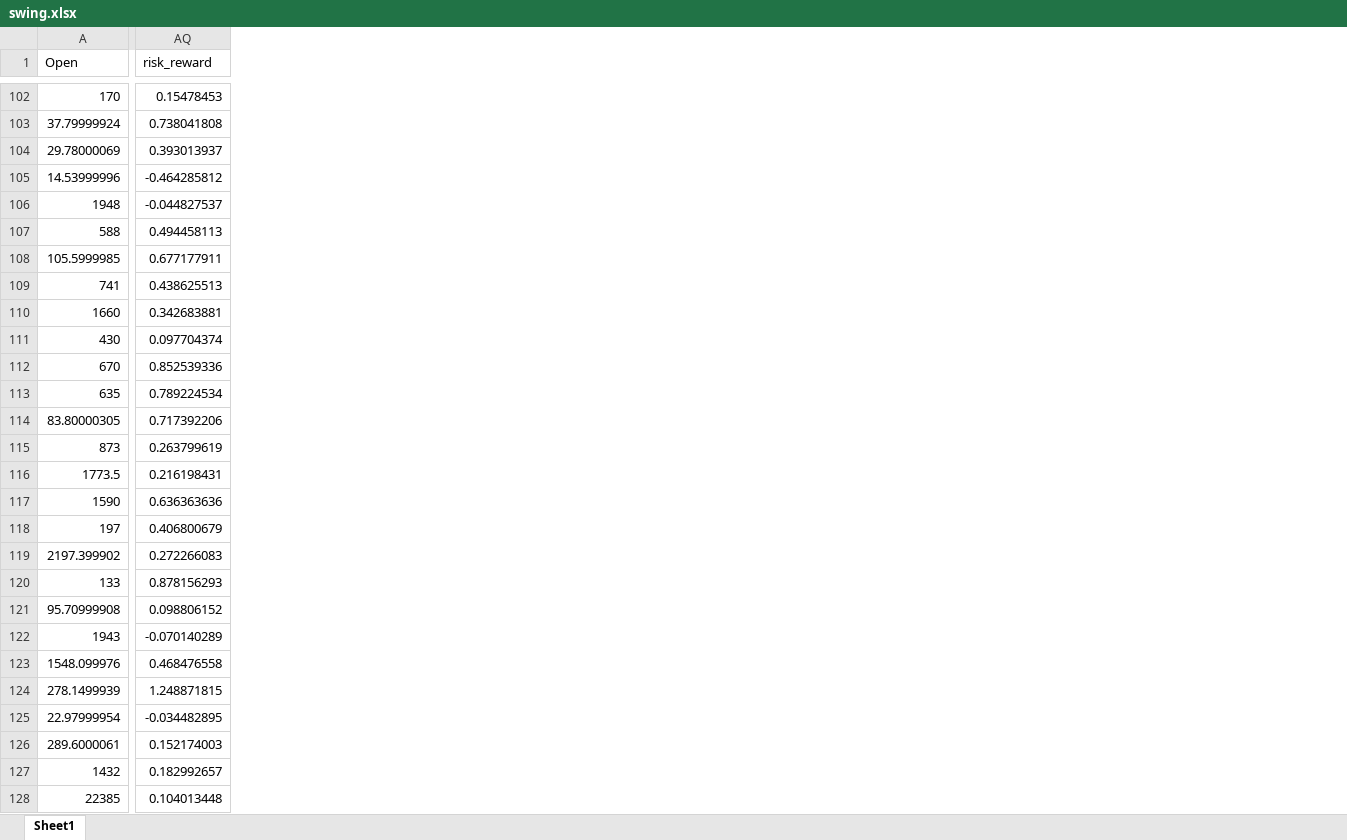
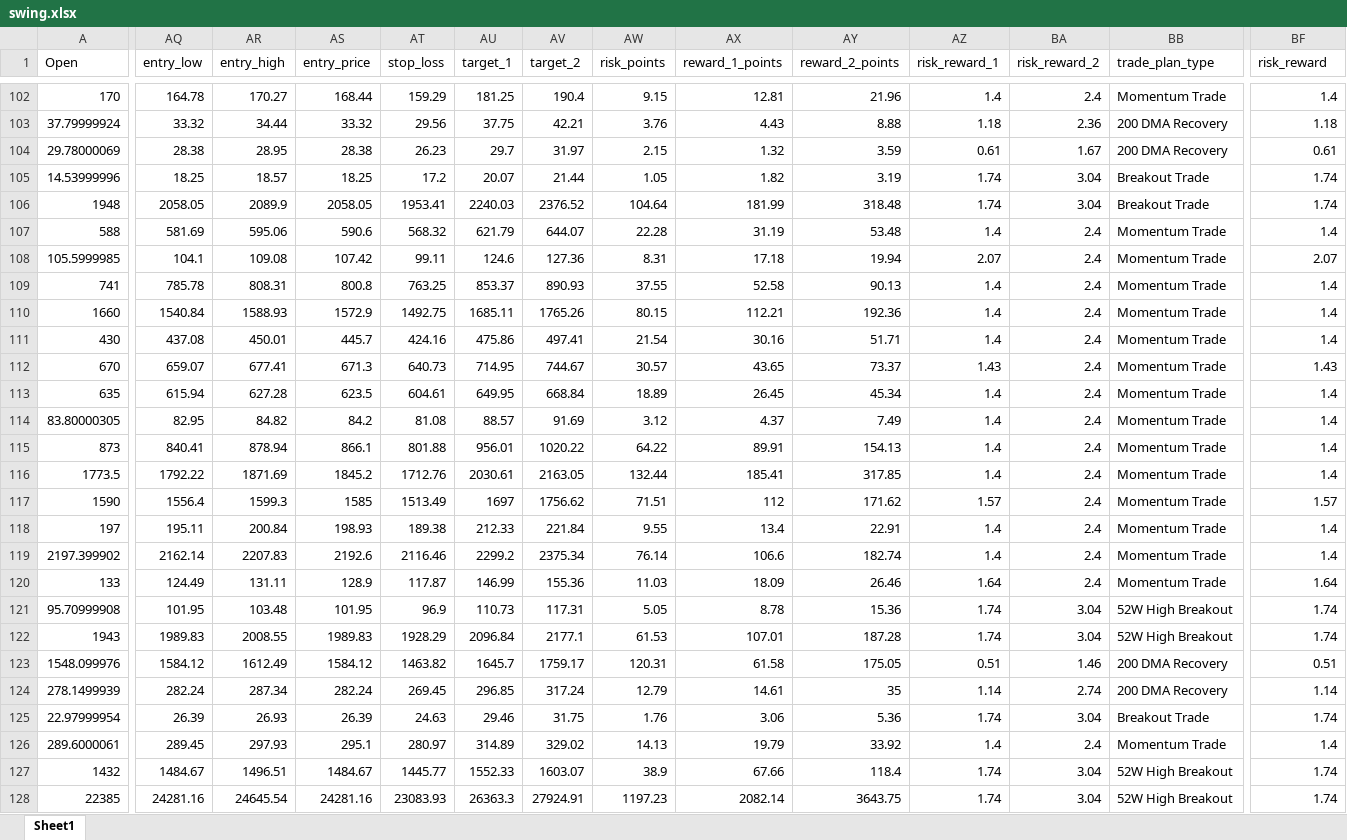
Before and after one commit to rakeshnagapuri99-coder/nse-smart-market-dashboard, an Excel workbook: output/exports/swing.xlsx, sheet Sheet1, drawn as a sheet; only a part is shown, gaps mark what is left out; values as stored, in another font and other column widths than the file's, no borders; addresses are those after the commit; the diff covers the shown part only; the diff names each change by its address in the sheet, - before the commit and + after, or states it on an @@ line.

```diff
--- a/output/exports/swing.xlsx (sheet Sheet1)
+++ b/output/exports/swing.xlsx (sheet Sheet1)
+column AQ (entry_low), rows 102-128: 164.78 | 33.32 | 28.38 | 18.25 | 2058.05 | 581.69 | 104.1 | 785.78 | 1540.84 | 437.08 | 659.07 | 615.94 | 82.95 | 840.41 | 1792.22 | 1556.4 | 195.11 | 2162.14 | 124.49 | 101.95 | 1989.83 | 1584.12 | 282.24 | 26.39 | 289.45 | 1484.67 | 24281.16
+column AR (entry_high), rows 102-128: 170.27 | 34.44 | 28.95 | 18.57 | 2089.9 | 595.06 | 109.08 | 808.31 | 1588.93 | 450.01 | 677.41 | 627.28 | 84.82 | 878.94 | 1871.69 | 1599.3 | 200.84 | 2207.83 | 131.11 | 103.48 | 2008.55 | 1612.49 | 287.34 | 26.93 | 297.93 | 1496.51 | 24645.54
+column AS (entry_price), rows 102-128: 168.44 | 33.32 | 28.38 | 18.25 | 2058.05 | 590.6 | 107.42 | 800.8 | 1572.9 | 445.7 | 671.3 | 623.5 | 84.2 | 866.1 | 1845.2 | 1585 | 198.93 | 2192.6 | 128.9 | 101.95 | 1989.83 | 1584.12 | 282.24 | 26.39 | 295.1 | 1484.67 | 24281.16
+column AT (stop_loss), rows 102-128: 159.29 | 29.56 | 26.23 | 17.2 | 1953.41 | 568.32 | 99.11 | 763.25 | 1492.75 | 424.16 | 640.73 | 604.61 | 81.08 | 801.88 | 1712.76 | 1513.49 | 189.38 | 2116.46 | 117.87 | 96.9 | 1928.29 | 1463.82 | 269.45 | 24.63 | 280.97 | 1445.77 | 23083.93
+column AU (target_1), rows 102-128: 181.25 | 37.75 | 29.7 | 20.07 | 2240.03 | 621.79 | 124.6 | 853.37 | 1685.11 | 475.86 | 714.95 | 649.95 | 88.57 | 956.01 | 2030.61 | 1697 | 212.33 | 2299.2 | 146.99 | 110.73 | 2096.84 | 1645.7 | 296.85 | 29.46 | 314.89 | 1552.33 | 26363.3
+column AV (target_2), rows 102-128: 190.4 | 42.21 | 31.97 | 21.44 | 2376.52 | 644.07 | 127.36 | 890.93 | 1765.26 | 497.41 | 744.67 | 668.84 | 91.69 | 1020.22 | 2163.05 | 1756.62 | 221.84 | 2375.34 | 155.36 | 117.31 | 2177.1 | 1759.17 | 317.24 | 31.75 | 329.02 | 1603.07 | 27924.91
+column AW (risk_points), rows 102-128: 9.15 | 3.76 | 2.15 | 1.05 | 104.64 | 22.28 | 8.31 | 37.55 | 80.15 | 21.54 | 30.57 | 18.89 | 3.12 | 64.22 | 132.44 | 71.51 | 9.55 | 76.14 | 11.03 | 5.05 | 61.53 | 120.31 | 12.79 | 1.76 | 14.13 | 38.9 | 1197.23
+column AX (reward_1_points), rows 102-128: 12.81 | 4.43 | 1.32 | 1.82 | 181.99 | 31.19 | 17.18 | 52.58 | 112.21 | 30.16 | 43.65 | 26.45 | 4.37 | 89.91 | 185.41 | 112 | 13.4 | 106.6 | 18.09 | 8.78 | 107.01 | 61.58 | 14.61 | 3.06 | 19.79 | 67.66 | 2082.14
+column AY (reward_2_points), rows 102-128: 21.96 | 8.88 | 3.59 | 3.19 | 318.48 | 53.48 | 19.94 | 90.13 | 192.36 | 51.71 | 73.37 | 45.34 | 7.49 | 154.13 | 317.85 | 171.62 | 22.91 | 182.74 | 26.46 | 15.36 | 187.28 | 175.05 | 35 | 5.36 | 33.92 | 118.4 | 3643.75
+column AZ (risk_reward_1), rows 102-128: 1.4 | 1.18 | 0.61 | 1.74 | 1.74 | 1.4 | 2.07 | 1.4 | 1.4 | 1.4 | 1.43 | 1.4 | 1.4 | 1.4 | 1.4 | 1.57 | 1.4 | 1.4 | 1.64 | 1.74 | 1.74 | 0.51 | 1.14 | 1.74 | 1.4 | 1.74 | 1.74
+column BA (risk_reward_2), rows 102-128: 2.4 | 2.36 | 1.67 | 3.04 | 3.04 | 2.4 | 2.4 | 2.4 | 2.4 | 2.4 | 2.4 | 2.4 | 2.4 | 2.4 | 2.4 | 2.4 | 2.4 | 2.4 | 2.4 | 3.04 | 3.04 | 1.46 | 2.74 | 3.04 | 2.4 | 3.04 | 3.04
+column BB (trade_plan_type), rows 102-128: Momentum Trade | 200 DMA Recovery | 200 DMA Recovery | Breakout Trade | Breakout Trade | Momentum Trade | Momentum Trade | Momentum Trade | Momentum Trade | Momentum Trade | Momentum Trade | Momentum Trade | Momentum Trade | Momentum Trade | Momentum Trade | Momentum Trade | Momentum Trade | Momentum Trade | Momentum Trade | 52W High Breakout | 52W High Breakout | 200 DMA Recovery | 200 DMA Recovery | Breakout Trade | Momentum Trade | 52W High Breakout | 52W High Breakout
-BF102 (risk_reward): 0.15478453
+BF102 (risk_reward): 1.4
-BF103 (risk_reward): 0.738041808
+BF103 (risk_reward): 1.18
-BF104 (risk_reward): 0.393013937
+BF104 (risk_reward): 0.61
-BF105 (risk_reward): -0.464285812
+BF105 (risk_reward): 1.74
-BF106 (risk_reward): -0.044827537
+BF106 (risk_reward): 1.74
-BF107 (risk_reward): 0.494458113
+BF107 (risk_reward): 1.4
-BF108 (risk_reward): 0.677177911
+BF108 (risk_reward): 2.07
-BF109 (risk_reward): 0.438625513
+BF109 (risk_reward): 1.4
-BF110 (risk_reward): 0.342683881
+BF110 (risk_reward): 1.4
-BF111 (risk_reward): 0.097704374
+BF111 (risk_reward): 1.4
-BF112 (risk_reward): 0.852539336
+BF112 (risk_reward): 1.43
-BF113 (risk_reward): 0.789224534
+BF113 (risk_reward): 1.4
-BF114 (risk_reward): 0.717392206
+BF114 (risk_reward): 1.4
-BF115 (risk_reward): 0.263799619
+BF115 (risk_reward): 1.4
-BF116 (risk_reward): 0.216198431
+BF116 (risk_reward): 1.4
-BF117 (risk_reward): 0.636363636
+BF117 (risk_reward): 1.57
-BF118 (risk_reward): 0.406800679
+BF118 (risk_reward): 1.4
-BF119 (risk_reward): 0.272266083
+BF119 (risk_reward): 1.4
-BF120 (risk_reward): 0.878156293
+BF120 (risk_reward): 1.64
-BF121 (risk_reward): 0.098806152
+BF121 (risk_reward): 1.74
-BF122 (risk_reward): -0.070140289
+BF122 (risk_reward): 1.74
-BF123 (risk_reward): 0.468476558
+BF123 (risk_reward): 0.51
-BF124 (risk_reward): 1.248871815
+BF124 (risk_reward): 1.14
-BF125 (risk_reward): -0.034482895
+BF125 (risk_reward): 1.74
-BF126 (risk_reward): 0.152174003
+BF126 (risk_reward): 1.4
-BF127 (risk_reward): 0.182992657
+BF127 (risk_reward): 1.74
-BF128 (risk_reward): 0.104013448
+BF128 (risk_reward): 1.74
```
Also changed, not shown: 4 added columns and 1288 edited cells elsewhere in this sheet, output/exports/dma_recovery.xlsx, output/exports/long_term.xlsx, 19 other files.
